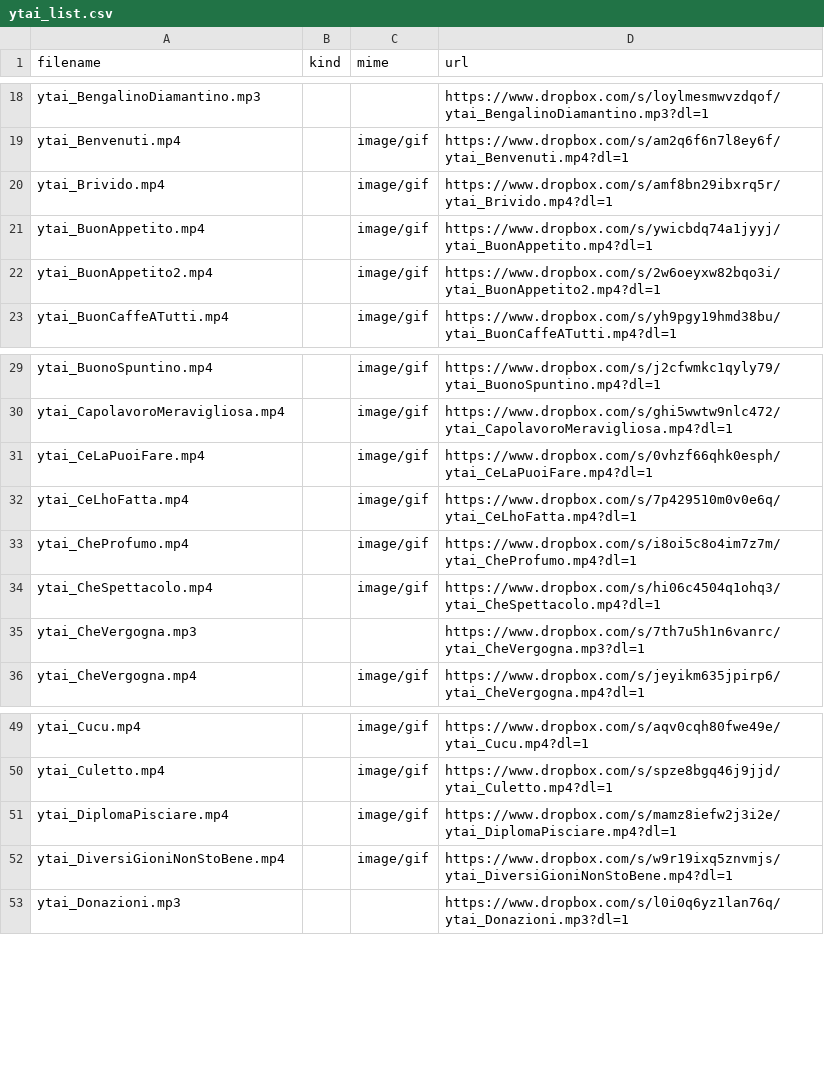
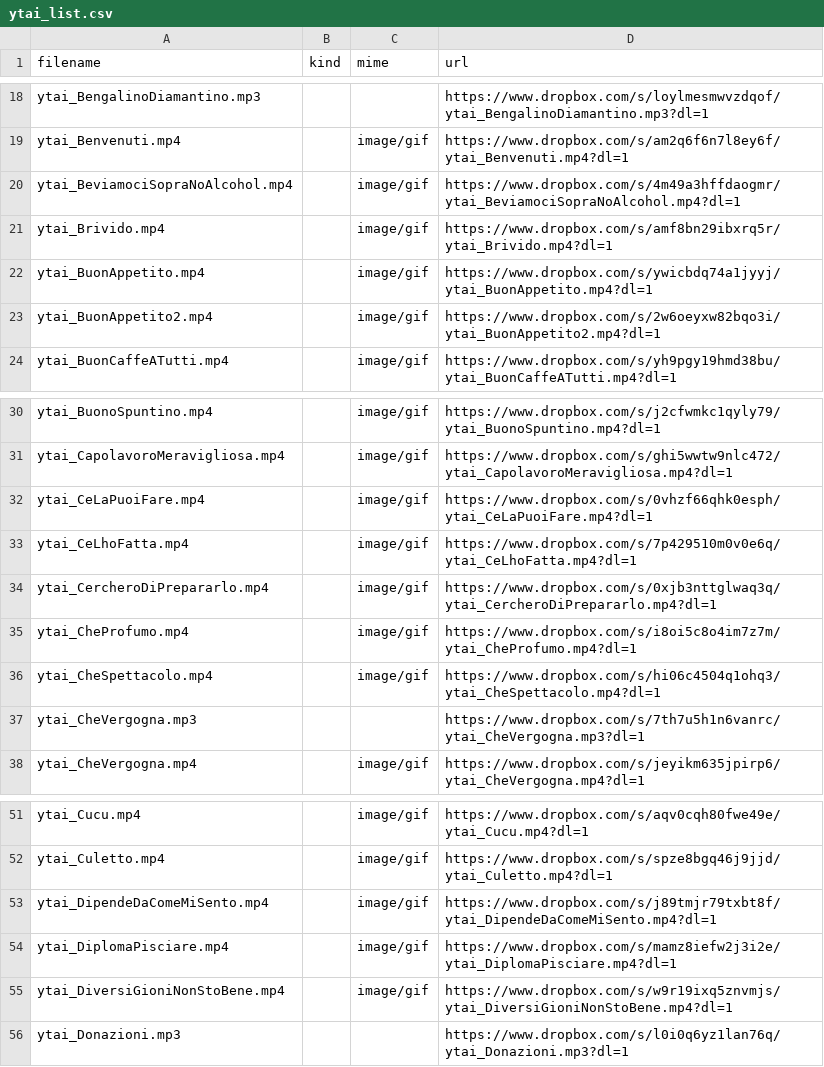
Before and after one commit to benkio/sBots, a CSV file: youtuboAncheIoBot/ytai_list.csv, drawn as a sheet; only a part is shown, gaps mark what is left out.

Commit message:
Add `ytai_BeviamociSopraNoAlcohol.mp4`, `ytai_CercheroDiPrepararlo.mp4`, `ytai_DipendeDaComeMiSento.mp4`

```diff
--- a/youtuboAncheIoBot/ytai_list.csv
+++ b/youtuboAncheIoBot/ytai_list.csv
@@ -19,2 +19,3 @@ ytai_BengalinoDiamantino.mp3,,,https://www.dropbox.com/s/loylmesmwvzdqof/ytai_Be
 ytai_Benvenuti.mp4,,image/gif,https://www.dropbox.com/s/am2q6f6n7l8ey6f/ytai_Benvenuti.mp4?dl=1
+ytai_BeviamociSopraNoAlcohol.mp4,,image/gif,https://www.dropbox.com/s/4m49a3hffdaogmr/ytai_BeviamociSopraNoAlcohol.mp4?dl=1
 ytai_Brivido.mp4,,image/gif,https://www.dropbox.com/s/amf8bn29ibxrq5r/ytai_Brivido.mp4?dl=1
@@ -32,2 +33,3 @@ ytai_CeLaPuoiFare.mp4,,image/gif,https://www.dropbox.com/s/0vhzf66qhk0esph/ytai_
 ytai_CeLhoFatta.mp4,,image/gif,https://www.dropbox.com/s/7p429510m0v0e6q/ytai_CeLhoFatta.mp4?dl=1
+ytai_CercheroDiPrepararlo.mp4,,image/gif,https://www.dropbox.com/s/0xjb3nttglwaq3q/ytai_CercheroDiPrepararlo.mp4?dl=1
 ytai_CheProfumo.mp4,,image/gif,https://www.dropbox.com/s/i8oi5c8o4im7z7m/ytai_CheProfumo.mp4?dl=1
@@ -50,2 +52,3 @@ ytai_Cucu.mp4,,image/gif,https://www.dropbox.com/s/aqv0cqh80fwe49e/ytai_Cucu.mp4
 ytai_Culetto.mp4,,image/gif,https://www.dropbox.com/s/spze8bgq46j9jjd/ytai_Culetto.mp4?dl=1
+ytai_DipendeDaComeMiSento.mp4,,image/gif,https://www.dropbox.com/s/j89tmjr79txbt8f/ytai_DipendeDaComeMiSento.mp4?dl=1
 ytai_DiplomaPisciare.mp4,,image/gif,https://www.dropbox.com/s/mamz8iefw2j3i2e/ytai_DiplomaPisciare.mp4?dl=1
```
Also changed, not shown: 3 other files.
